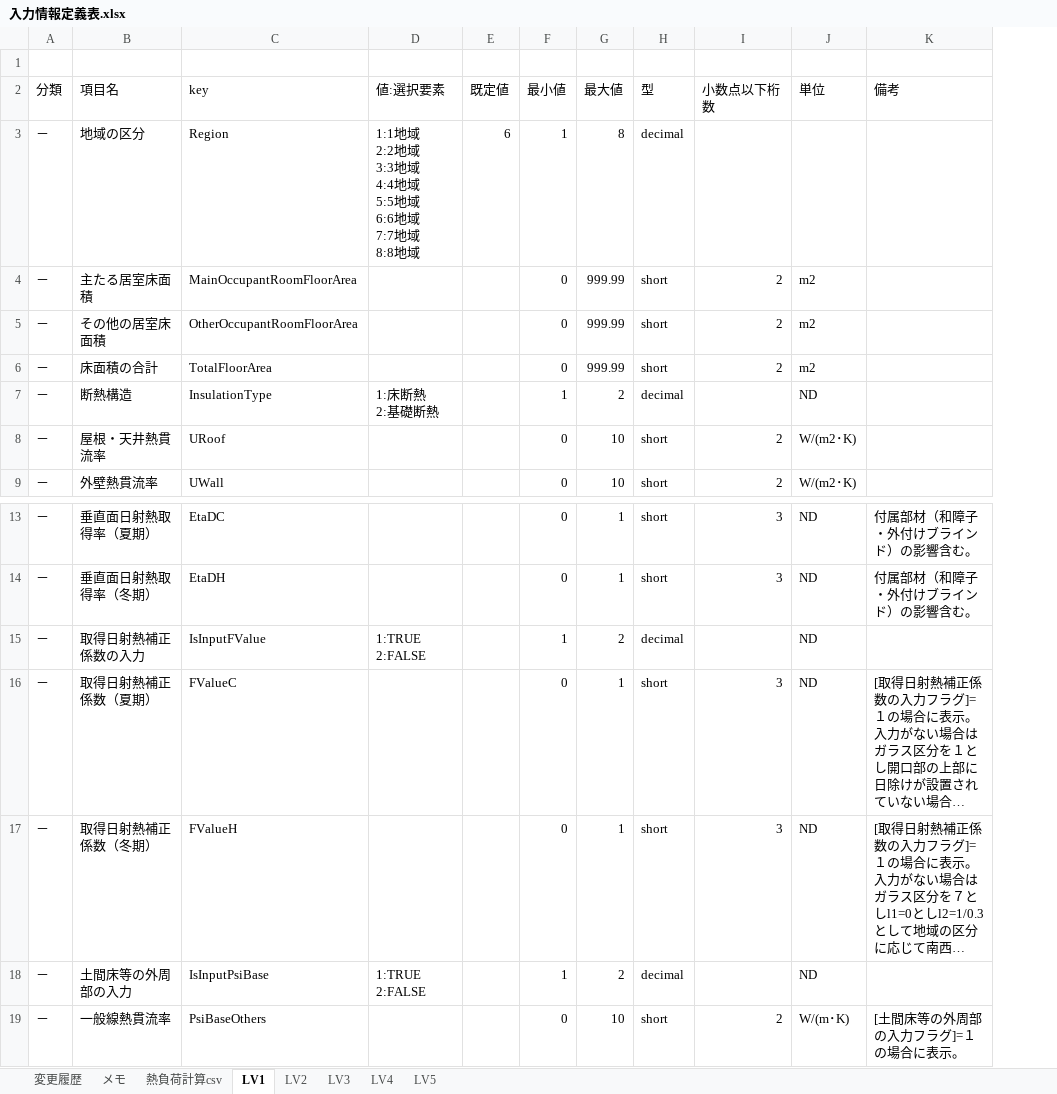
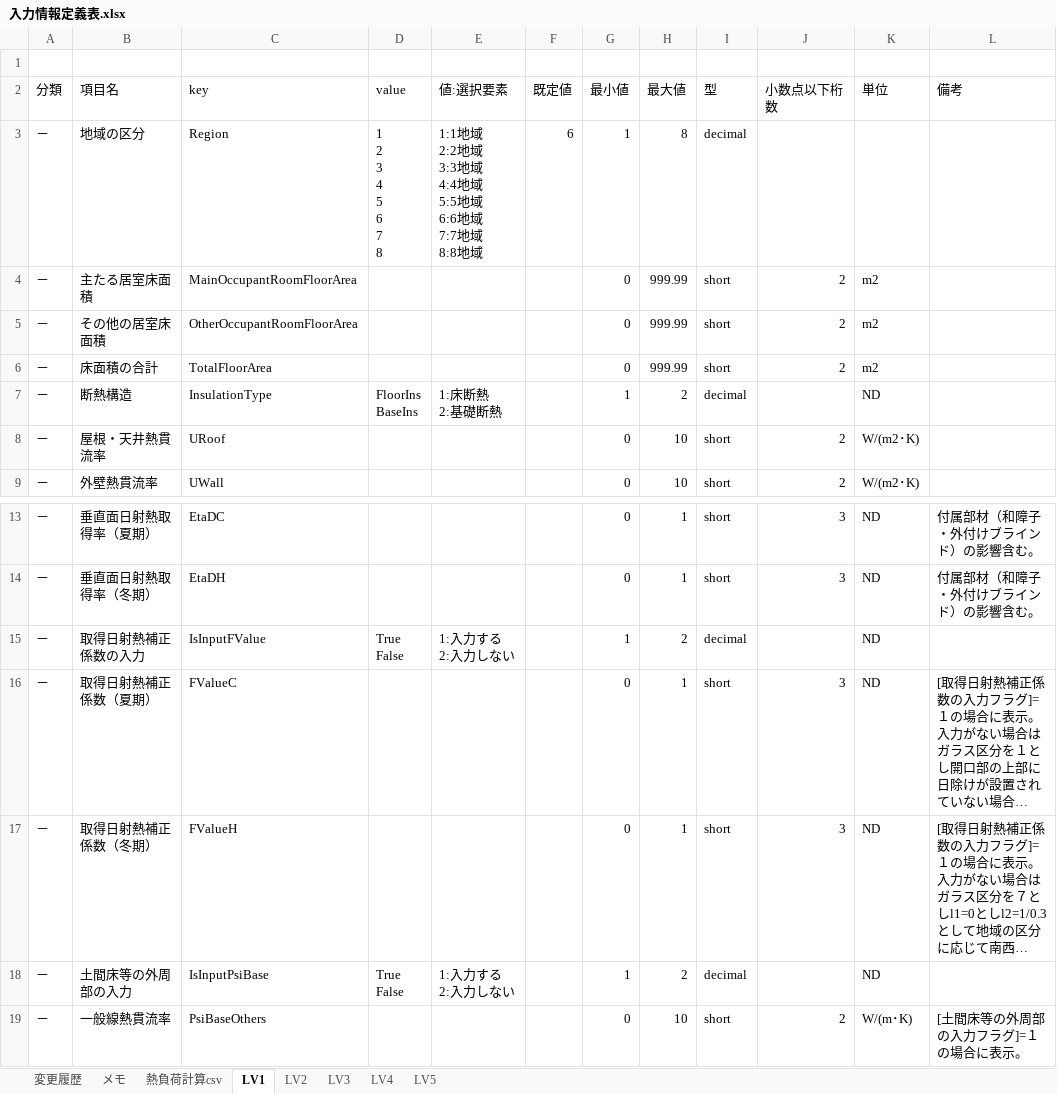
Before and after one commit to BRI-EES-House/heat_load_calc, an Excel workbook: 入力情報定義表.xlsx, sheet LV1, drawn as a sheet; only a part is shown, gaps mark what is left out; long unchanged cells end in …; values as stored, in another font and other column widths than the file's, no borders; addresses are those after the commit; ↵ is a line break in a cell; the diff names each change by its address in the sheet, - before the commit and + after, or states it on an @@ line.

Commit message:
value 列を追加しました。

```diff
--- a/入力情報定義表.xlsx (sheet LV1)
+++ b/入力情報定義表.xlsx (sheet LV1)
+column D (value), rows 3-7: 1 ↵ 2 ↵ 3 ↵ 4 ↵ 5 ↵ 6 ↵ 7 ↵ 8 |  |  |  | FloorIns ↵ BaseIns; rows 15-18: True ↵ False |  |  | True ↵ False
-E15 (値:選択要素): 1:TRUE ↵ 2:FALSE
+E15 (値:選択要素): 1:入力する ↵ 2:入力しない
-E18 (値:選択要素): 1:TRUE ↵ 2:FALSE
+E18 (値:選択要素): 1:入力する ↵ 2:入力しない
```
Also changed, not shown: sheet LV2.
